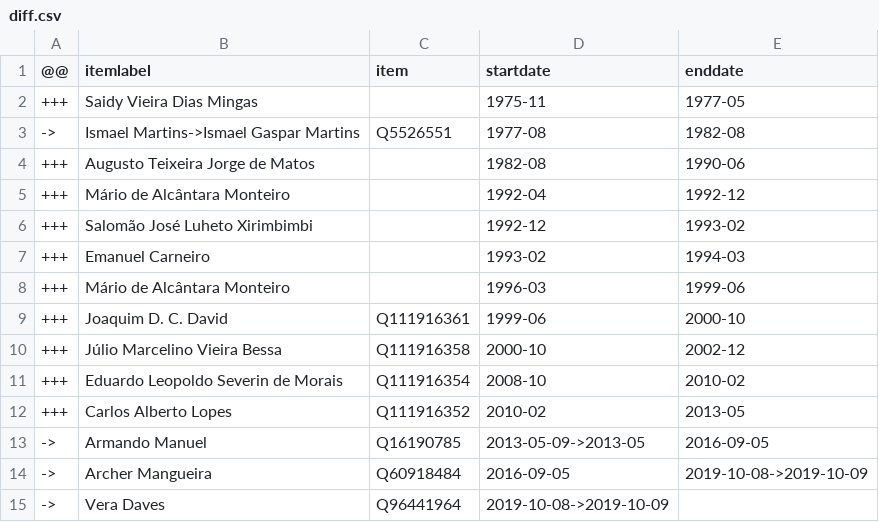
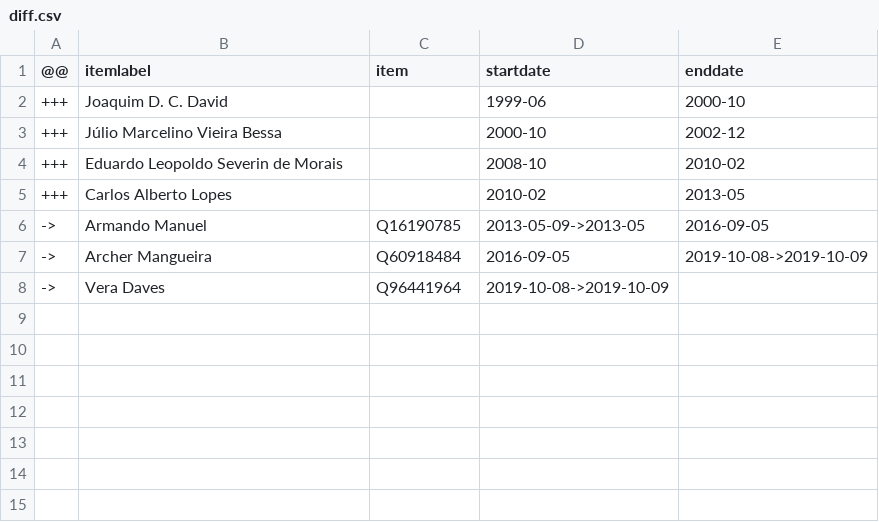
Before and after one commit to every-politician-scrapers/angola, a CSV file: sources/finance-minister/diff.csv, drawn as a sheet.

```diff
--- a/sources/finance-minister/diff.csv
+++ b/sources/finance-minister/diff.csv
@@ -1,13 +1,6 @@
 @@,itemlabel,item,startdate,enddate
-+++,Saidy Vieira Dias Mingas,,1975-11,1977-05
-->,Ismael Martins->Ismael Gaspar Martins,Q5526551,1977-08,1982-08
-+++,Augusto Teixeira Jorge de Matos,,1982-08,1990-06
-+++,Mário de Alcântara Monteiro,,1992-04,1992-12
-+++,Salomão José Luheto Xirimbimbi,,1992-12,1993-02
-+++,Emanuel Carneiro,,1993-02,1994-03
-+++,Mário de Alcântara Monteiro,,1996-03,1999-06
-+++,Joaquim D. C. David,Q111916361,1999-06,2000-10
-+++,Júlio Marcelino Vieira Bessa,Q111916358,2000-10,2002-12
-+++,Eduardo Leopoldo Severin de Morais,Q111916354,2008-10,2010-02
-+++,Carlos Alberto Lopes,Q111916352,2010-02,2013-05
++++,Joaquim D. C. David,,1999-06,2000-10
++++,Júlio Marcelino Vieira Bessa,,2000-10,2002-12
++++,Eduardo Leopoldo Severin de Morais,,2008-10,2010-02
++++,Carlos Alberto Lopes,,2010-02,2013-05
 ->,Armando Manuel,Q16190785,2013-05-09->2013-05,2016-09-05
```
Also changed, not shown: sources/finance-minister/scraped.csv, sources/finance-minister/wikidata.csv, 2 other files.
